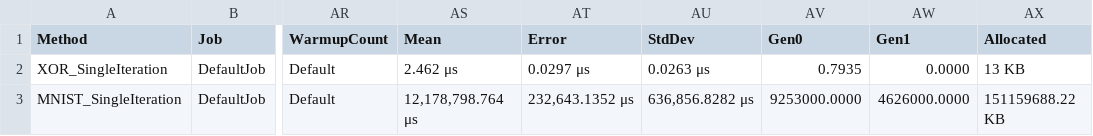
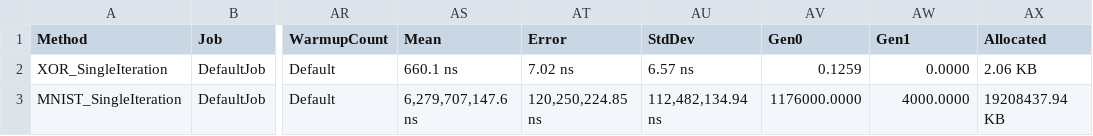
Before and after one commit to fffej/neurons-assemble, a CSV file: BenchmarkDotNet.Artifacts/results/BackPropNN.TrainingBenchmark-report.csv, drawn as a sheet; only a part is shown, gaps mark what is left out; the diff names each change by its address in the sheet, - before the commit and + after, or states it on an @@ line.

```diff
--- a/BenchmarkDotNet.Artifacts/results/BackPropNN.TrainingBenchmark-report.csv
+++ b/BenchmarkDotNet.Artifacts/results/BackPropNN.TrainingBenchmark-report.csv
-AS2 (Mean): 2.462 μs
+AS2 (Mean): 660.1 ns
-AT2 (Error): 0.0297 μs
+AT2 (Error): 7.02 ns
-AU2 (StdDev): 0.0263 μs
+AU2 (StdDev): 6.57 ns
-AV2 (Gen0): 0.7935
+AV2 (Gen0): 0.1259
-AX2 (Allocated): 13 KB
+AX2 (Allocated): 2.06 KB
-AS3 (Mean): 12,178,798.764 μs
+AS3 (Mean): 6,279,707,147.6 ns
-AT3 (Error): 232,643.1352 μs
+AT3 (Error): 120,250,224.85 ns
-AU3 (StdDev): 636,856.8282 μs
+AU3 (StdDev): 112,482,134.94 ns
-AV3 (Gen0): 9253000.0000
+AV3 (Gen0): 1176000.0000
-AW3 (Gen1): 4626000.0000
+AW3 (Gen1): 4000.0000
-AX3 (Allocated): 151159688.22 KB
+AX3 (Allocated): 19208437.94 KB
```
Also changed, not shown: 8 other files.
